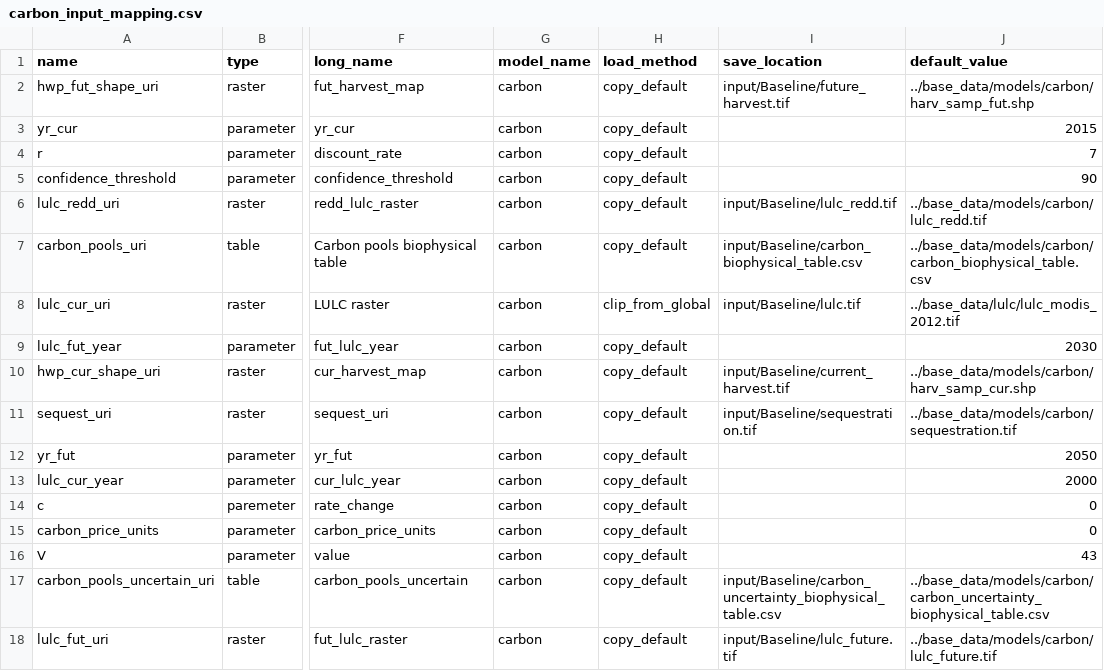
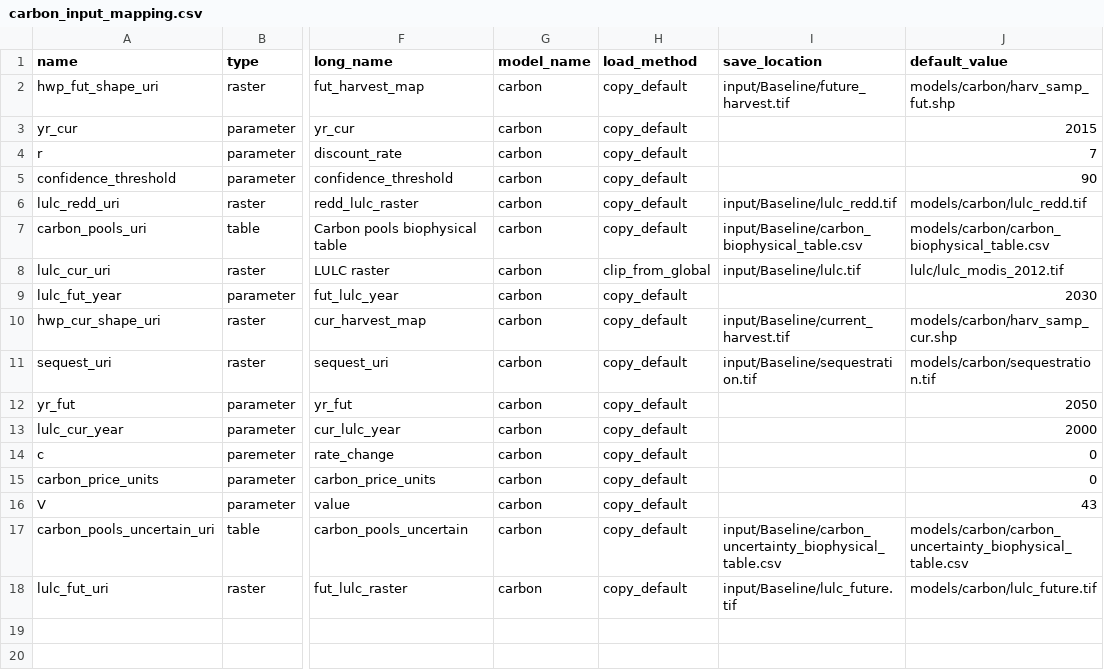
Before and after one commit to natcap/mesh, a CSV file: settings/default_setup_files/carbon_input_mapping.csv, drawn as a sheet; only a part is shown, gaps mark what is left out; the diff names each change by its address in the sheet, - before the commit and + after, or states it on an @@ line.

```diff
--- a/settings/default_setup_files/carbon_input_mapping.csv
+++ b/settings/default_setup_files/carbon_input_mapping.csv
-J2 (default_value): ../base_data/models/carbon/harv_samp_fut.shp
+J2 (default_value): models/carbon/harv_samp_fut.shp
-J6 (default_value): ../base_data/models/carbon/lulc_redd.tif
+J6 (default_value): models/carbon/lulc_redd.tif
-J7 (default_value): ../base_data/models/carbon/carbon_biophysical_table.csv
+J7 (default_value): models/carbon/carbon_biophysical_table.csv
-J8 (default_value): ../base_data/lulc/lulc_modis_2012.tif
+J8 (default_value): lulc/lulc_modis_2012.tif
-J10 (default_value): ../base_data/models/carbon/harv_samp_cur.shp
+J10 (default_value): models/carbon/harv_samp_cur.shp
-J11 (default_value): ../base_data/models/carbon/sequestration.tif
+J11 (default_value): models/carbon/sequestration.tif
-J17 (default_value): ../base_data/models/carbon/carbon_uncertainty_biophysical_table.csv
+J17 (default_value): models/carbon/carbon_uncertainty_biophysical_table.csv
-J18 (default_value): ../base_data/models/carbon/lulc_future.tif
+J18 (default_value): models/carbon/lulc_future.tif
```
Also changed, not shown: settings/default_setup_files/hydropower_water_yield_input_mapping.csv, settings/default_setup_files/ndr_input_mapping.csv, 1 other file.
